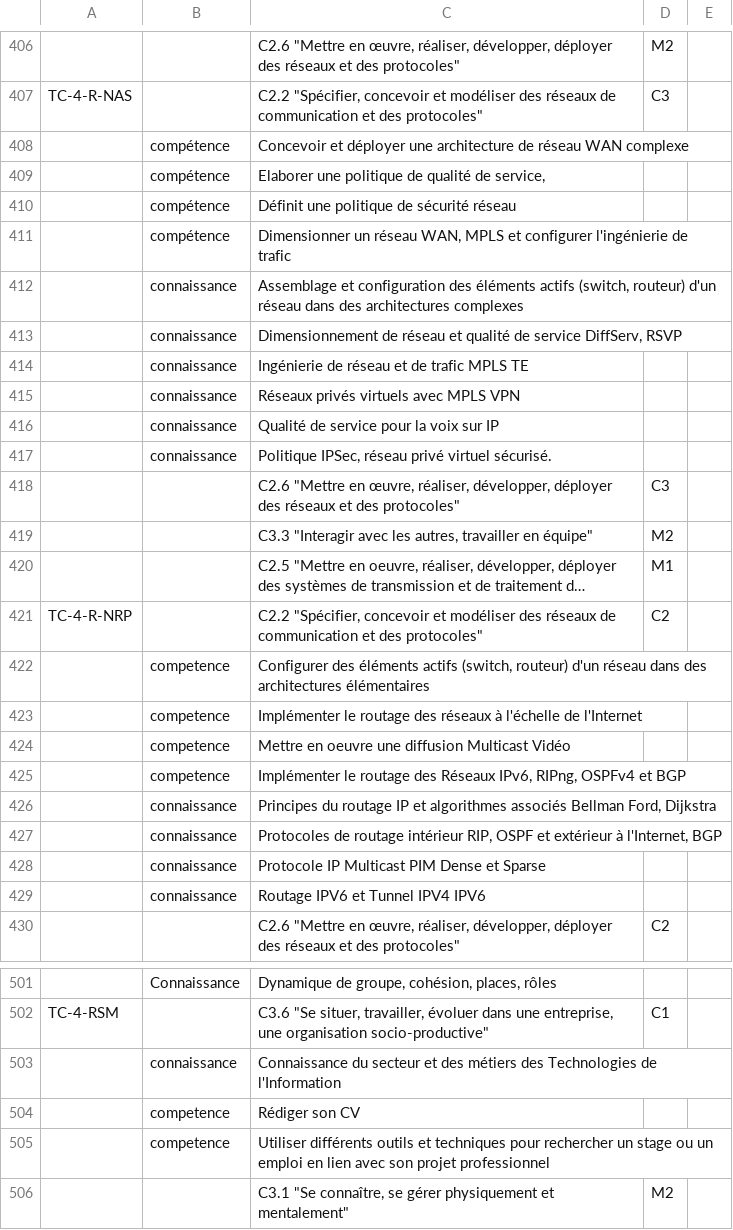
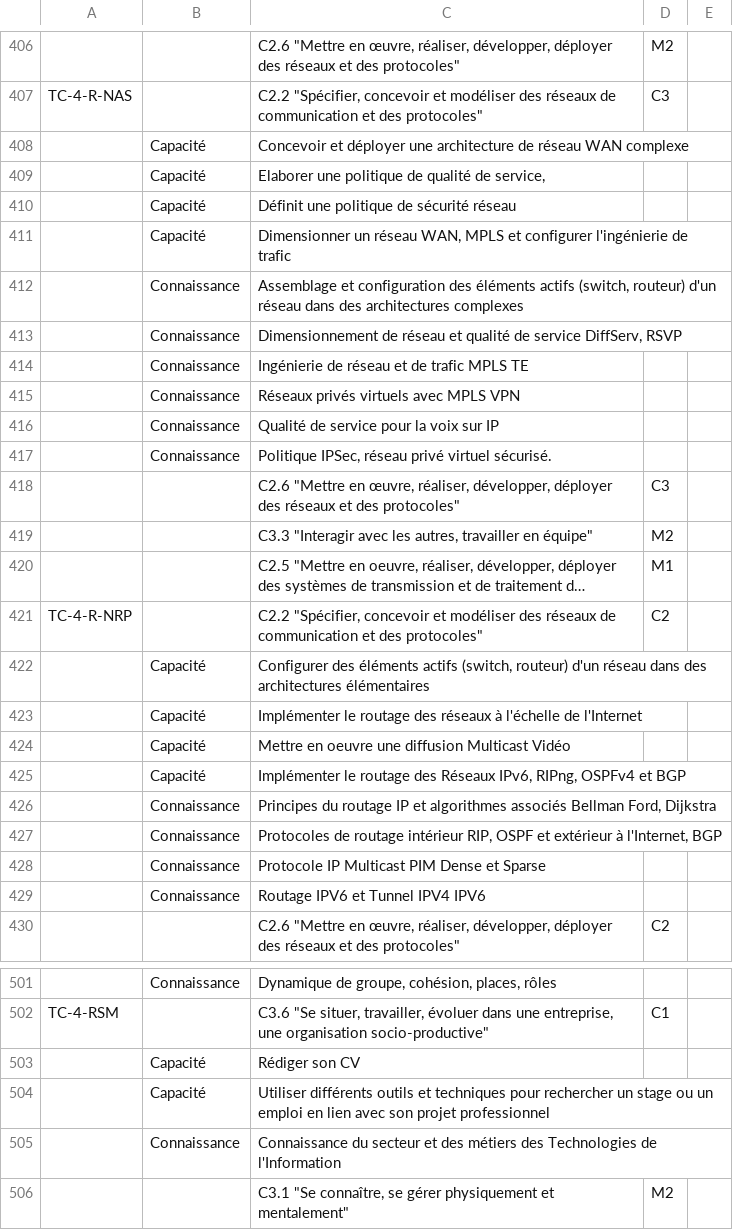
Before and after one commit to sfrenot/competence, a CSV file: TC DetailCompetences 2017-12-04.csv, drawn as a sheet; only a part is shown, gaps mark what is left out; long unchanged cells end in …; removed rows and columns are numbered as before the commit, all else as after; the diff covers the shown part only; the diff names each change by its address in the sheet, - before the commit and + after, or states it on an @@ line.

Commit message:
Ajout des capa / conna

```diff
--- a/TC DetailCompetences 2017-12-04.csv
+++ b/TC DetailCompetences 2017-12-04.csv
-B408:B411: compétence
+B408:B411: Capacité
-B412:B417: connaissance
+B412:B417: Connaissance
-B422:B425: competence
+B422:B425: Capacité
-B426:B429: connaissance
+B426:B429: Connaissance
+row 503:  | Capacité | Rédiger son CV
+row 504:  | Capacité | Utiliser différents outils et techniques pour rechercher un stage ou un emploi en lien avec son projet professionnel
-B505: connaissance
+B505: Connaissance
-row 504:  | competence | Rédiger son CV
-row 505:  | competence | Utiliser différents outils et techniques pour rechercher un stage ou un emploi en lien avec son projet professionnel
```
Also changed, not shown: 1 added row, 3 moved rows and 104 edited cells elsewhere in this file, 1 other file.
